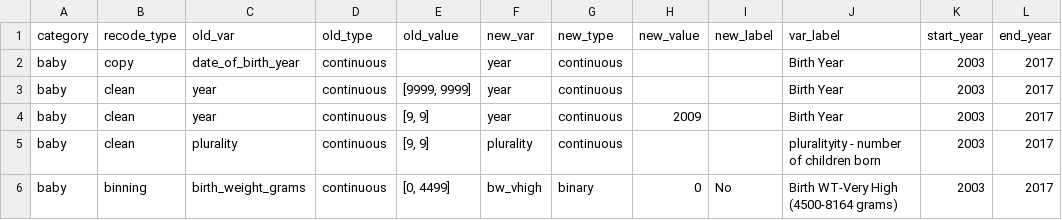
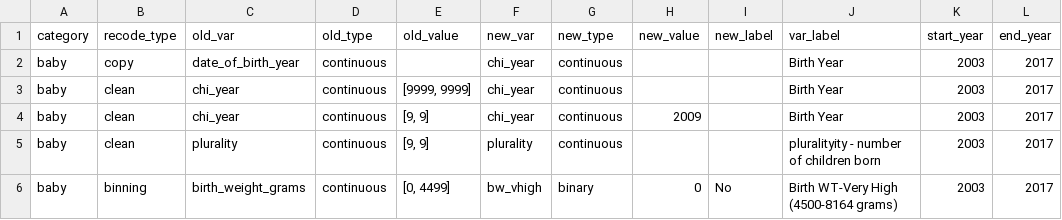
Before and after one commit to jfontestad/DOHdata, a CSV file: ETL/birth/ref/ref.bir_recodes_simple.csv, drawn as a sheet; only a part is shown; the diff names each change by its address in the sheet, - before the commit and + after, or states it on an @@ line.

Commit message:
changed 'year' to 'chi_year'

```diff
--- a/ETL/birth/ref/ref.bir_recodes_simple.csv
+++ b/ETL/birth/ref/ref.bir_recodes_simple.csv
-F2:F4 (new_var): year
+F2:F4 (new_var): chi_year
-C3:C4 (old_var): year
+C3:C4 (old_var): chi_year
```
Also changed, not shown: 1 other file.
